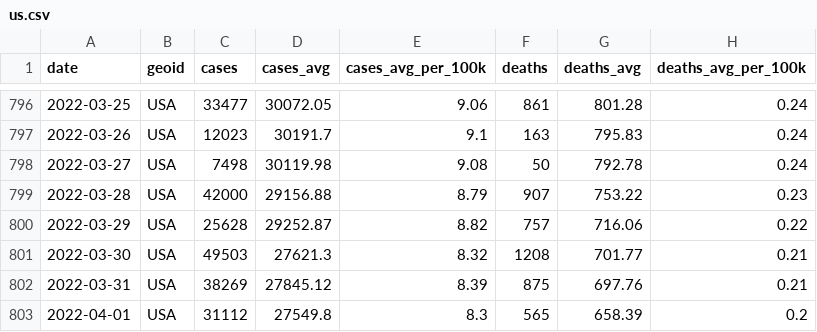
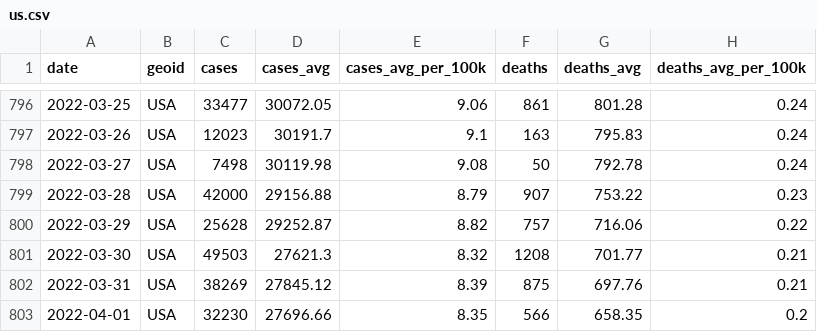
Before and after one commit to nytimes/covid-19-data, a CSV file: rolling-averages/us.csv, drawn as a sheet; only a part is shown, gaps mark what is left out.

Commit message:
Updating data.

```diff
--- a/rolling-averages/us.csv
+++ b/rolling-averages/us.csv
@@ -802,2 +802,2 @@ date,geoid,cases,cases_avg,cases_avg_per_100k,deaths,deaths_avg,deaths_avg_per_1
 2022-03-31,USA,38269,27845.12,8.39,875,697.76,0.21
-2022-04-01,USA,31112,27549.8,8.3,565,658.39,0.2
+2022-04-01,USA,32230,27696.66,8.35,566,658.35,0.2
```
Also changed, not shown: live/us-counties.csv, live/us-states.csv, 4 other files.
